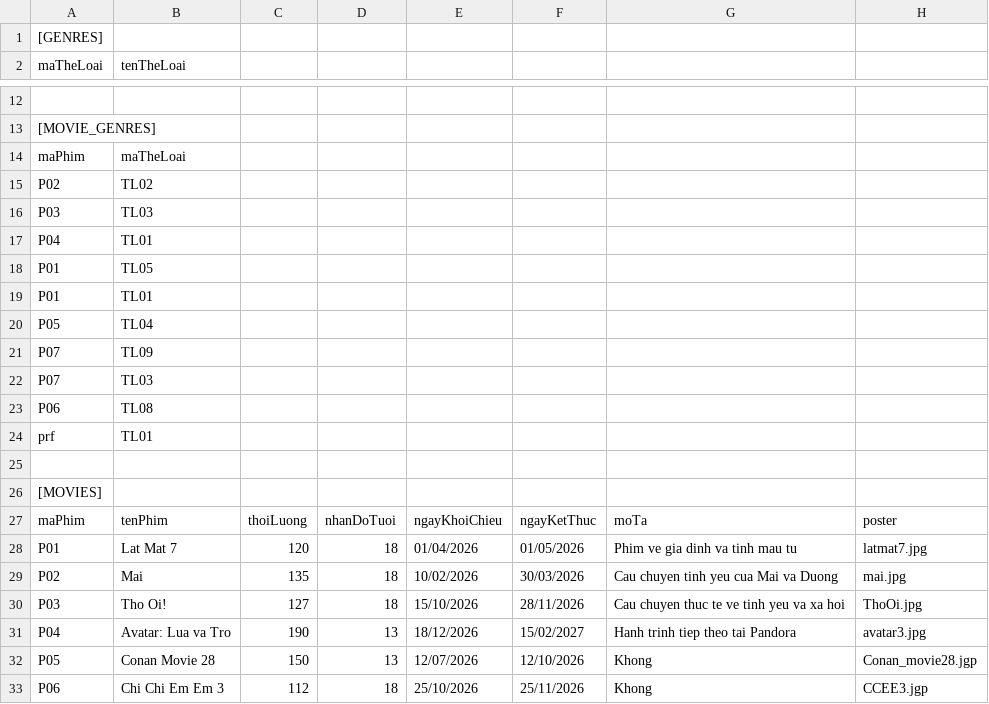
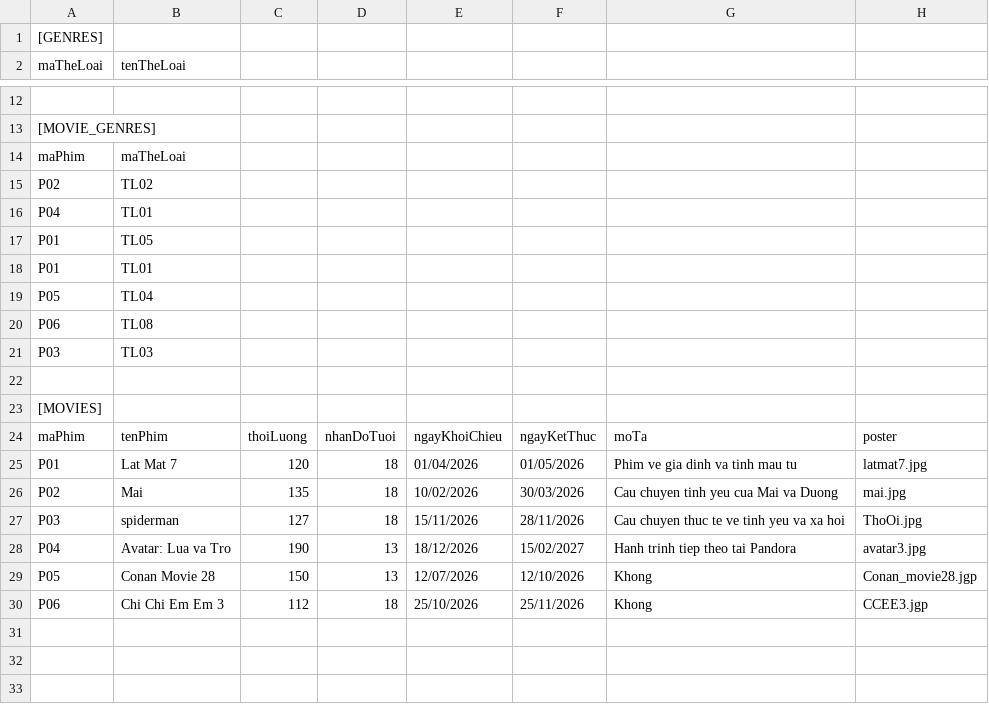
Before and after one commit to NhiNhy123/CINEMA_SYSTEM, a CSV file: DATA/quan_ly_phim.csv, drawn as a sheet; only a part is shown, gaps mark what is left out.

```diff
--- a/DATA/quan_ly_phim.csv
+++ b/DATA/quan_ly_phim.csv
@@ -15,3 +15,2 @@ maPhim,maTheLoai
 P02,TL02
-P03,TL03
 P04,TL01
@@ -20,6 +19,4 @@ P01,TL01
 P05,TL04
-P07,TL09
-P07,TL03
 P06,TL08
-prf,TL01
+P03,TL03
 
@@ -29,3 +26,3 @@ P01,Lat Mat 7,120,18,01/04/2026,01/05/2026,Phim ve gia dinh va tinh mau tu,latma
 P02,Mai,135,18,10/02/2026,30/03/2026,Cau chuyen tinh yeu cua Mai va Duong,mai.jpg
-P03,Tho Oi!,127,18,15/10/2026,28/11/2026,Cau chuyen thuc te ve tinh yeu va xa hoi,ThoOi.jpg
+P03,spiderman,127,18,15/11/2026,28/11/2026,Cau chuyen thuc te ve tinh yeu va xa hoi,ThoOi.jpg
 P04,Avatar: Lua va Tro,190,13,18/12/2026,15/02/2027,Hanh trinh tiep theo tai Pandora,avatar3.jpg
```
Also changed, not shown: DATA/lich_va_ve.csv, DATA/nhat_ky_hoat_dong.csv, 33 other files.
